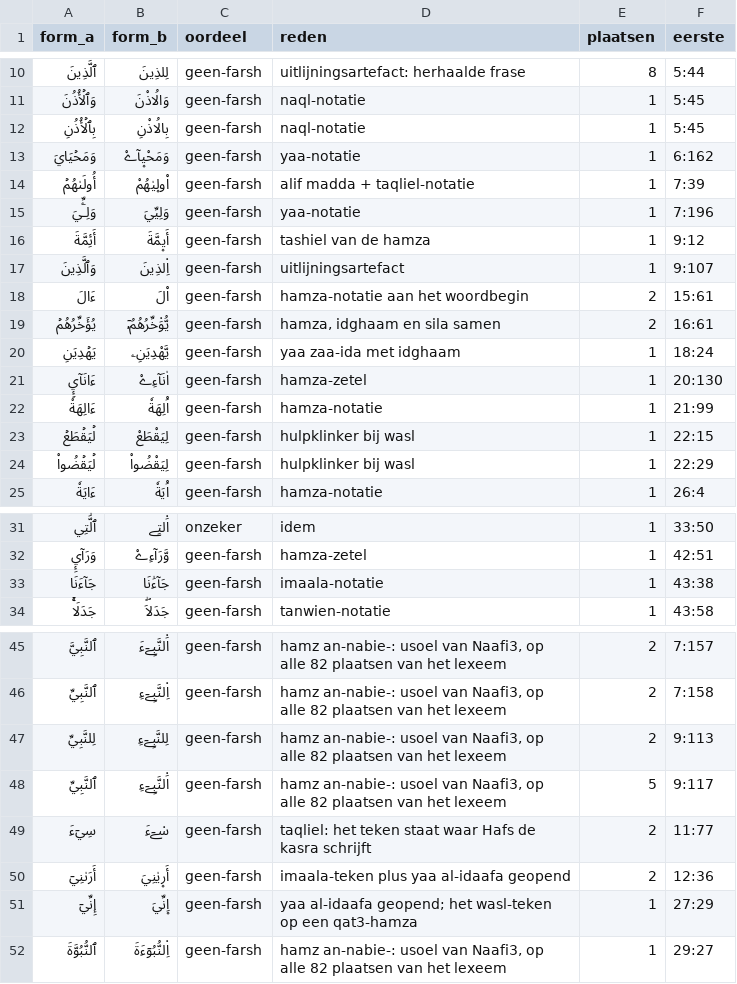
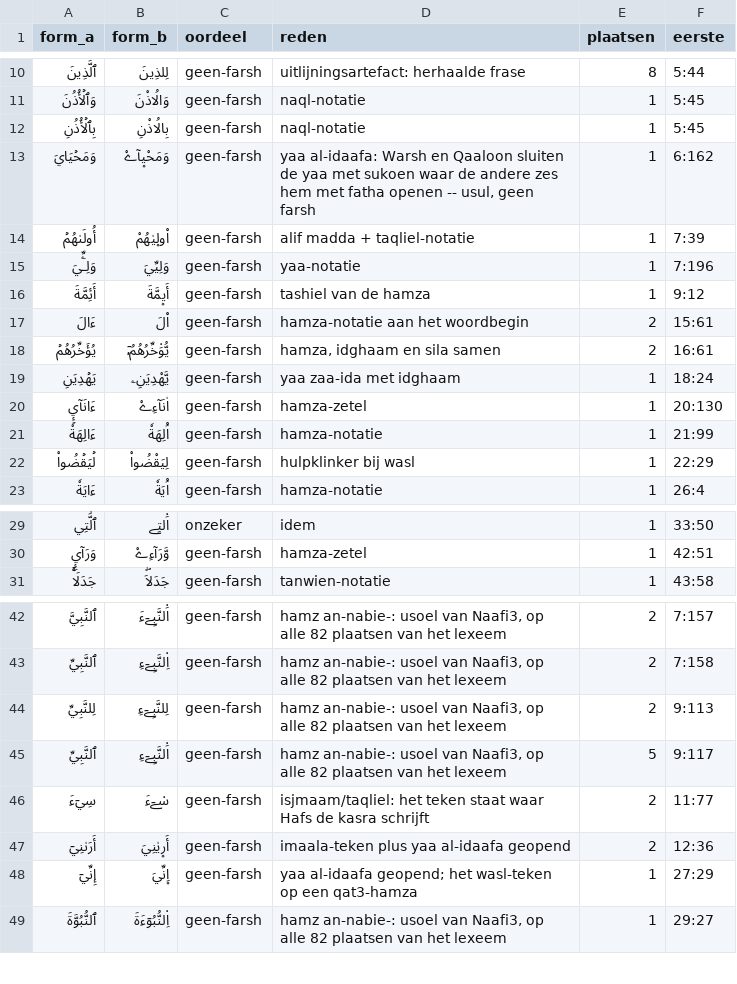
Before and after one commit to mousadirksz/quran-analysis, a TSV file: farsh_review.tsv, drawn as a sheet; only a part is shown, gaps mark what is left out.

```diff
--- a/farsh_review.tsv
+++ b/farsh_review.tsv
@@ -12,3 +12,3 @@ form_a	form_b	oordeel	reden	plaatsen	eerste
 بِٱلۡأُذُنِ	بِالُاذْنِ	geen-farsh	naql-notatie	1	5:45
-وَمَحۡيَايَ	وَمَحْي۪آےْ	geen-farsh	yaa-notatie	1	6:162
+وَمَحۡيَايَ	وَمَحْي۪آےْ	geen-farsh	yaa al-idaafa: Warsh en Qaaloon sluiten de yaa met sukoen waar de andere zes hem met fatha openen -- usul, geen farsh	1	6:162
 أُولَىٰهُمۡ	ا۟ول۪يٰهُمْ	geen-farsh	alif madda + taqliel-notatie	1	7:39
@@ -16,3 +16,2 @@ form_a	form_b	oordeel	reden	plaatsen	eerste
 أَئِمَّةَ	أَي۪مَّةَ	geen-farsh	tashiel van de hamza	1	9:12
-وَٱلَّذِينَ	اِ۬لذِينَ	geen-farsh	uitlijningsartefact	1	9:107
 ءَالَ	ا۟لَ	geen-farsh	hamza-notatie aan het woordbegin	2	15:61
@@ -22,3 +21,2 @@ form_a	form_b	oordeel	reden	plaatsen	eerste
 ءَالِهَةٗ	اَ۟لِهَةٗ	geen-farsh	hamza-notatie	1	21:99
-لۡيَقۡطَعۡ	لِيَقْطَعْ	geen-farsh	hulpklinker bij wasl	1	22:15
 لۡيَقۡضُواْ	لِيَقْضُواْ	geen-farsh	hulpklinker bij wasl	1	22:29
@@ -32,3 +30,2 @@ form_a	form_b	oordeel	reden	plaatsen	eerste
 وَرَآيِٕ	وَّرَآءِےْ	geen-farsh	hamza-zetel	1	42:51
-جَآءَنَا	جَآءَٰنَا	geen-farsh	imaala-notatie	1	43:38
 جَدَلَۢاۚ	جَدَلاَۖ	geen-farsh	tanwien-notatie	1	43:58
@@ -48,3 +45,3 @@ form_a	form_b	oordeel	reden	plaatsen	eerste
 ٱلنَّبِيِّ	اَ۬لنَّبِےٓءِ	geen-farsh	hamz an-nabie-: usoel van Naafi3, op alle 82 plaatsen van het lexeem	5	9:117
-سِيٓءَ	س۬ےٓءَ	geen-farsh	taqliel: het teken staat waar Hafs de kasra schrijft	2	11:77
+سِيٓءَ	س۬ےٓءَ	geen-farsh	isjmaam/taqliel: het teken staat waar Hafs de kasra schrijft	2	11:77
 أَرَىٰنِيٓ	أَر۪يٰنِيَ	geen-farsh	imaala-teken plus yaa al-idaafa geopend	2	12:36
```
Also changed, not shown: 6 other files.
